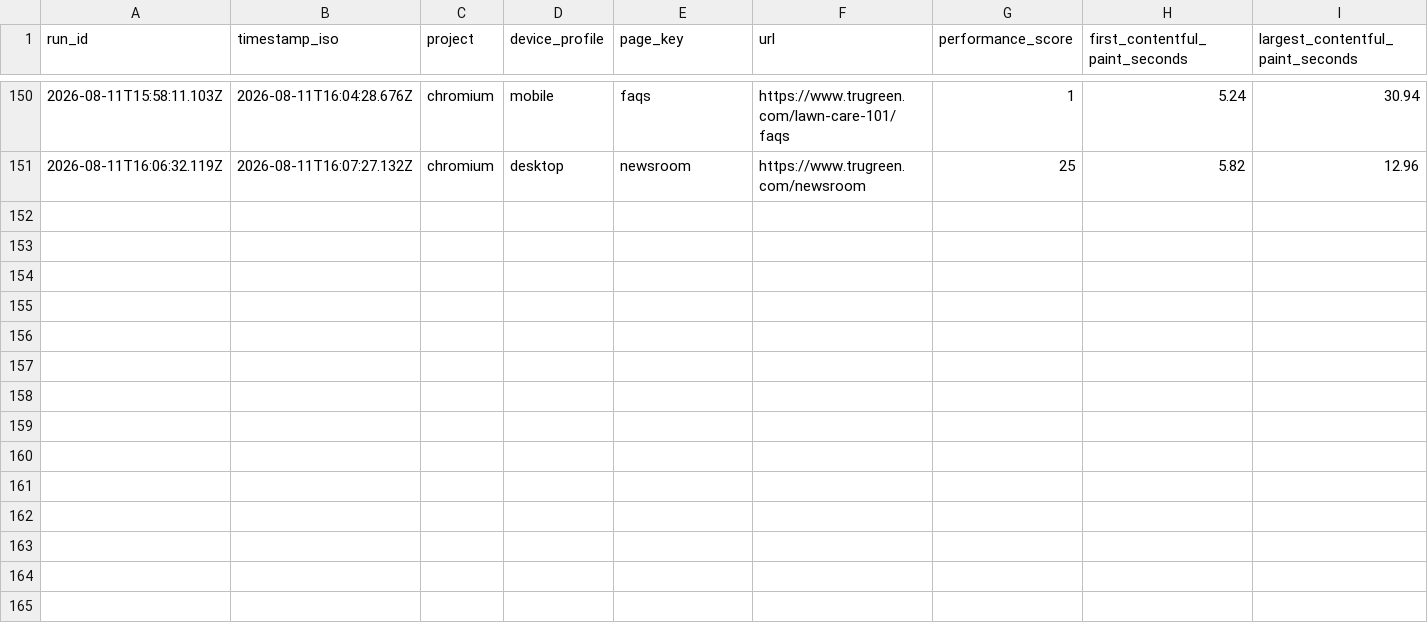
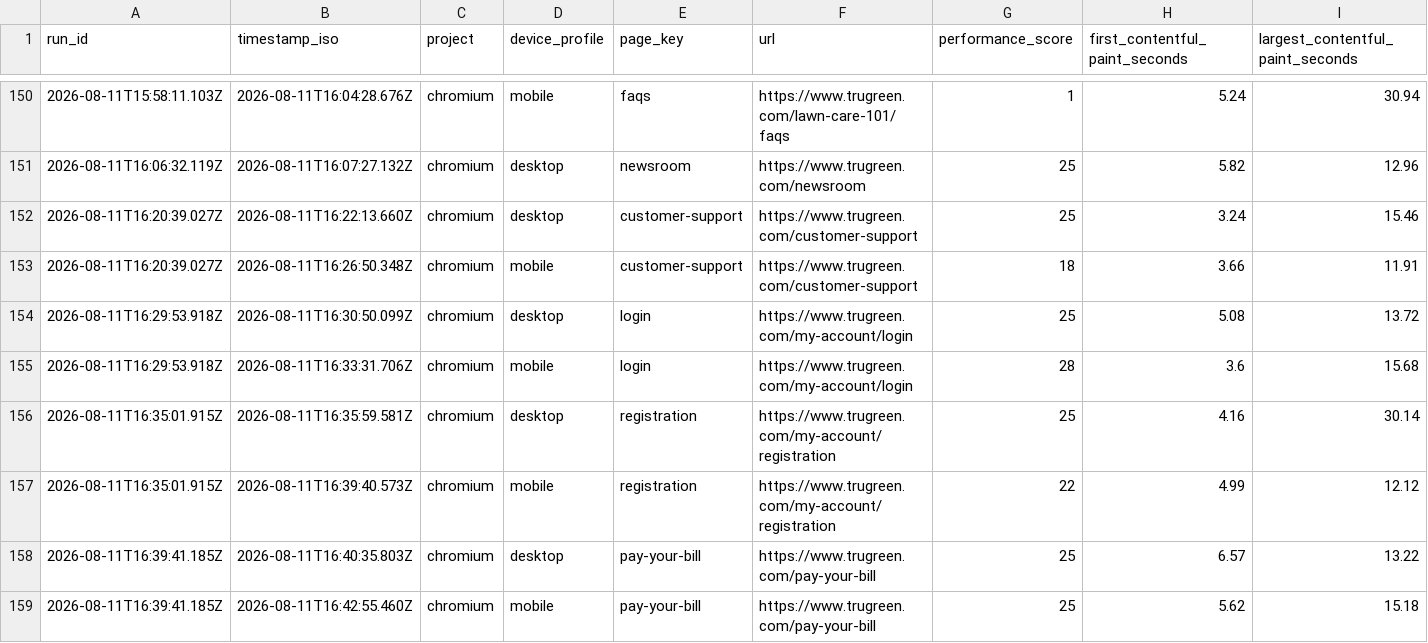
Before and after one commit to sharee-thompson/trugreen, a CSV file: performance/performance-report/performance-history-seconds.csv, drawn as a sheet; only a part is shown, gaps mark what is left out; rows hold the shown columns only; the diff names each change by its address in the sheet, - before the commit and + after, or states it on an @@ line.

```diff
--- a/performance/performance-report/performance-history-seconds.csv
+++ b/performance/performance-report/performance-history-seconds.csv
+row 152: 2026-08-11T16:20:39.027Z | 2026-08-11T16:22:13.660Z | chromium | desktop | customer-support | https://www.trugreen.com/customer-support | 25 | 3.24 | 15.46
+row 153: 2026-08-11T16:20:39.027Z | 2026-08-11T16:26:50.348Z | chromium | mobile | customer-support | https://www.trugreen.com/customer-support | 18 | 3.66 | 11.91
+row 154: 2026-08-11T16:29:53.918Z | 2026-08-11T16:30:50.099Z | chromium | desktop | login | https://www.trugreen.com/my-account/login | 25 | 5.08 | 13.72
+row 155: 2026-08-11T16:29:53.918Z | 2026-08-11T16:33:31.706Z | chromium | mobile | login | https://www.trugreen.com/my-account/login | 28 | 3.6 | 15.68
+row 156: 2026-08-11T16:35:01.915Z | 2026-08-11T16:35:59.581Z | chromium | desktop | registration | https://www.trugreen.com/my-account/registration | 25 | 4.16 | 30.14
+row 157: 2026-08-11T16:35:01.915Z | 2026-08-11T16:39:40.573Z | chromium | mobile | registration | https://www.trugreen.com/my-account/registration | 22 | 4.99 | 12.12
+row 158: 2026-08-11T16:39:41.185Z | 2026-08-11T16:40:35.803Z | chromium | desktop | pay-your-bill | https://www.trugreen.com/pay-your-bill | 25 | 6.57 | 13.22
+row 159: 2026-08-11T16:39:41.185Z | 2026-08-11T16:42:55.460Z | chromium | mobile | pay-your-bill | https://www.trugreen.com/pay-your-bill | 25 | 5.62 | 15.18
```
Also changed, not shown: performance/performance-report/approved-baselines.csv, 21 other files.
